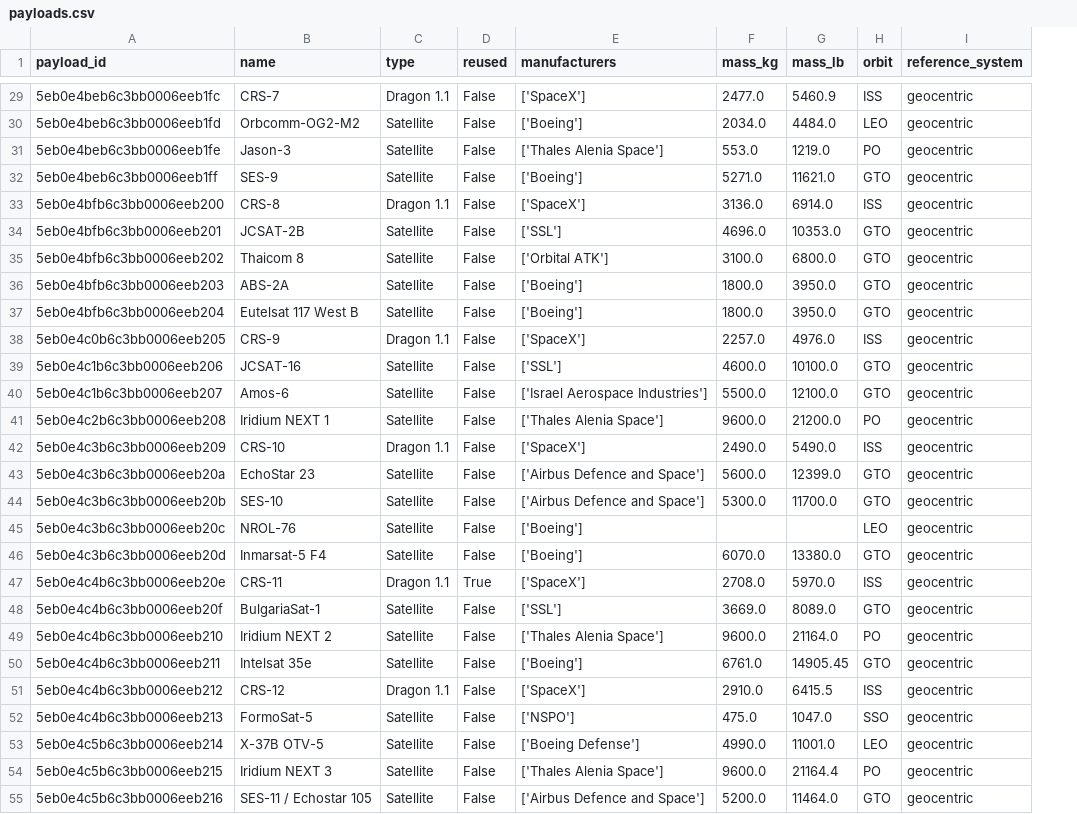
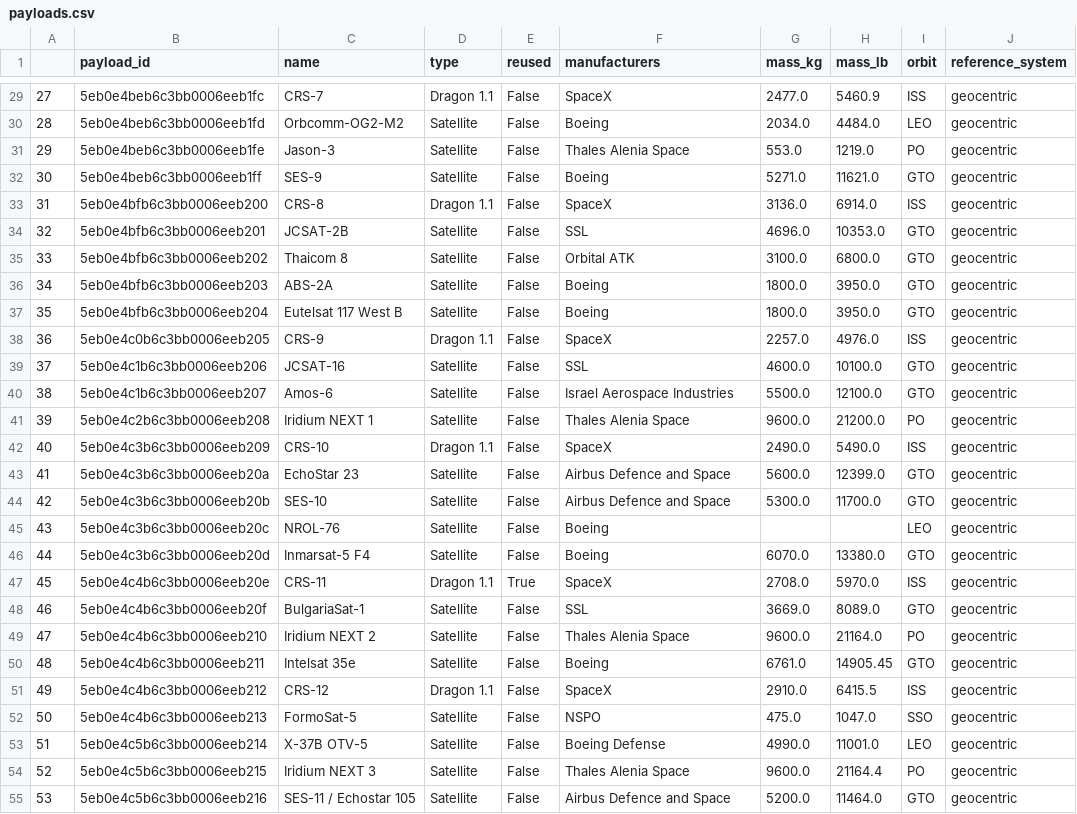
Before and after one commit to r0han99/spaceX-database-system, a CSV file: Data-Archived/Cleaned/payloads.csv, drawn as a sheet; only a part is shown, gaps mark what is left out; addresses are those after the commit; the diff covers the shown part only; the diff names each change by its address in the sheet, - before the commit and + after, or states it on an @@ line.

```diff
--- a/Data-Archived/Cleaned/payloads.csv
+++ b/Data-Archived/Cleaned/payloads.csv
+column A, rows 29-55: 27 | 28 | 29 | 30 | 31 | 32 | 33 | 34 | 35 | 36 | 37 | 38 | 39 | 40 | 41 | 42 | 43 | 44 | 45 | 46 | 47 | 48 | 49 | 50 | 51 | 52 | 53
-F29 (manufacturers): ['SpaceX']
+F29 (manufacturers): SpaceX
-F30 (manufacturers): ['Boeing']
+F30 (manufacturers): Boeing
-F31 (manufacturers): ['Thales Alenia Space']
+F31 (manufacturers): Thales Alenia Space
-F32 (manufacturers): ['Boeing']
+F32 (manufacturers): Boeing
-F33 (manufacturers): ['SpaceX']
+F33 (manufacturers): SpaceX
-F34 (manufacturers): ['SSL']
+F34 (manufacturers): SSL
-F35 (manufacturers): ['Orbital ATK']
+F35 (manufacturers): Orbital ATK
-F36:F37 (manufacturers): ['Boeing']
+F36:F37 (manufacturers): Boeing
-F38 (manufacturers): ['SpaceX']
+F38 (manufacturers): SpaceX
-F39 (manufacturers): ['SSL']
+F39 (manufacturers): SSL
-F40 (manufacturers): ['Israel Aerospace Industries']
+F40 (manufacturers): Israel Aerospace Industries
-F41 (manufacturers): ['Thales Alenia Space']
+F41 (manufacturers): Thales Alenia Space
-F42 (manufacturers): ['SpaceX']
+F42 (manufacturers): SpaceX
-F43:F44 (manufacturers): ['Airbus Defence and Space']
+F43:F44 (manufacturers): Airbus Defence and Space
-F45:F46 (manufacturers): ['Boeing']
+F45:F46 (manufacturers): Boeing
-F47 (manufacturers): ['SpaceX']
+F47 (manufacturers): SpaceX
-F48 (manufacturers): ['SSL']
+F48 (manufacturers): SSL
-F49 (manufacturers): ['Thales Alenia Space']
+F49 (manufacturers): Thales Alenia Space
-F50 (manufacturers): ['Boeing']
+F50 (manufacturers): Boeing
-F51 (manufacturers): ['SpaceX']
+F51 (manufacturers): SpaceX
-F52 (manufacturers): ['NSPO']
+F52 (manufacturers): NSPO
-F53 (manufacturers): ['Boeing Defense']
+F53 (manufacturers): Boeing Defense
-F54 (manufacturers): ['Thales Alenia Space']
+F54 (manufacturers): Thales Alenia Space
-F55 (manufacturers): ['Airbus Defence and Space']
+F55 (manufacturers): Airbus Defence and Space
```
Also changed, not shown: 115 edited cells elsewhere in this file, Data-Archived/Cleaned/ships.csv.
